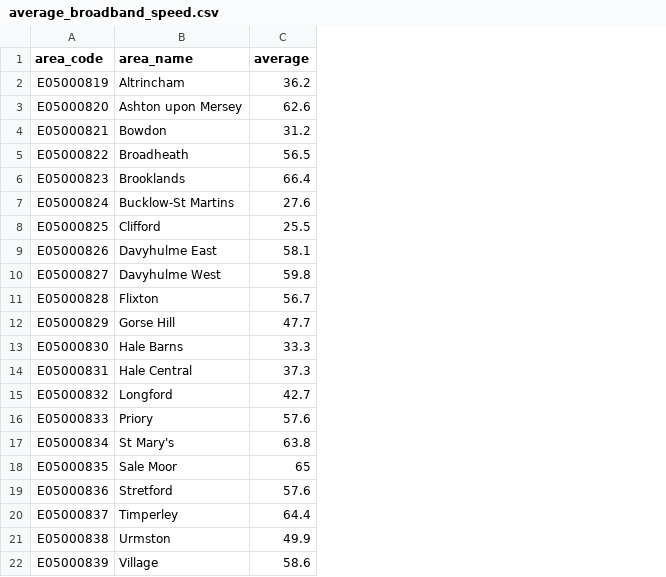
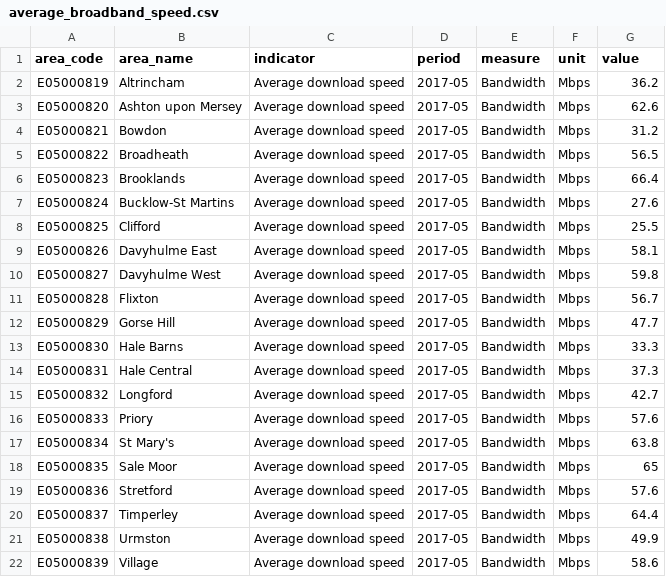
Before and after one commit to traffordDataLab/ward_data, a CSV file: communications/data/average_broadband_speed.csv, drawn as a sheet; addresses are those after the commit; the diff names each change by its address in the sheet, - before the commit and + after, or states it on an @@ line.

Commit message:
Updated average bandwidth indicator

```diff
--- a/communications/data/average_broadband_speed.csv
+++ b/communications/data/average_broadband_speed.csv
+column C (indicator), rows 2-22: all Average download speed
+column D (period), rows 2-22: all 2017-05
+column E (measure), rows 2-22: all Bandwidth
+column F (unit), rows 2-22: all Mbps
-G1: average
+G1: value
```
Also changed, not shown: datasets.csv, demographics/data/no_religion.csv, 2 other files.
